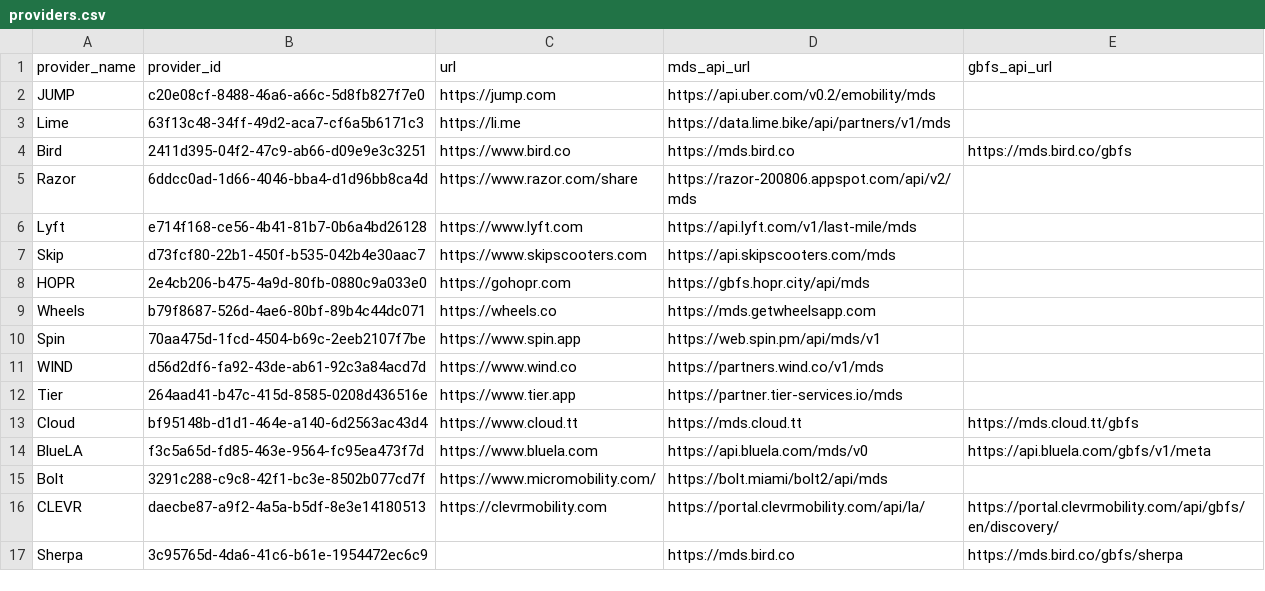
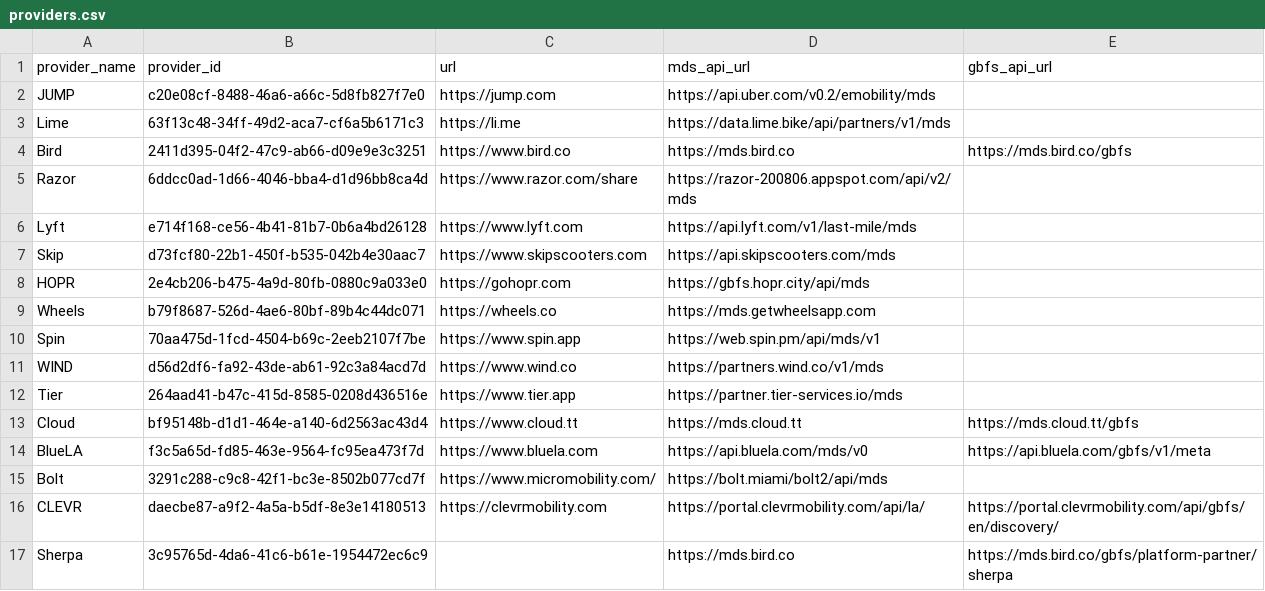
Before and after one commit to leandroada/data-specification, a CSV file: providers.csv, drawn as a sheet.

Commit message:
update sherpa gbfs api url

```diff
--- a/providers.csv
+++ b/providers.csv
@@ -16,2 +16,2 @@ Bolt,3291c288-c9c8-42f1-bc3e-8502b077cd7f,https://www.micromobility.com/,https:/
 CLEVR,daecbe87-a9f2-4a5a-b5df-8e3e14180513,https://clevrmobility.com,https://portal.clevrmobility.com/api/la/,https://portal.clevrmobility.com/api/gbfs/en/discovery/
-Sherpa,3c95765d-4da6-41c6-b61e-1954472ec6c9,,https://mds.bird.co,https://mds.bird.co/gbfs/sherpa
+Sherpa,3c95765d-4da6-41c6-b61e-1954472ec6c9,,https://mds.bird.co,https://mds.bird.co/gbfs/platform-partner/sherpa
```
